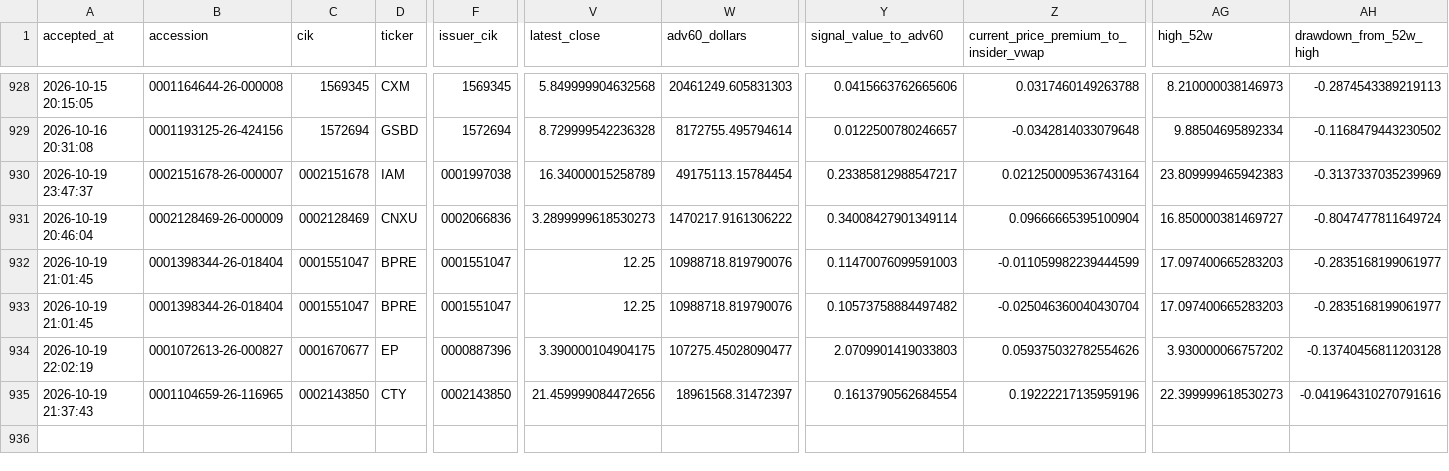
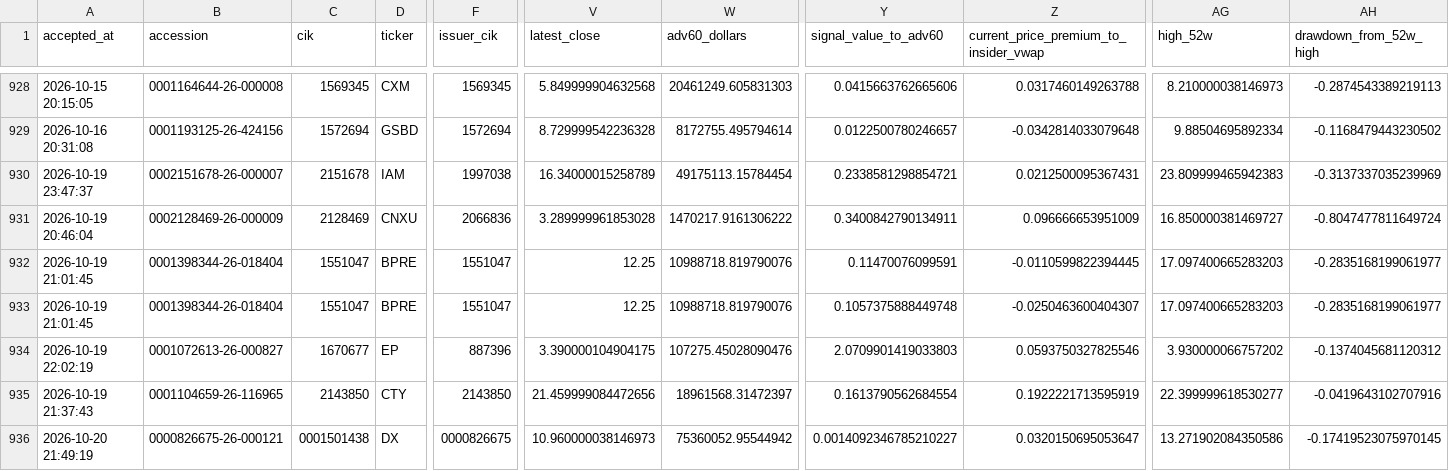
Before and after one commit to mrshu/openinsider-notifier, a CSV file: data/live/sec_daily/eligible_purchase_history.csv, drawn as a sheet; only a part is shown, gaps mark what is left out; rows hold the shown columns only; the diff names each change by its address in the sheet, - before the commit and + after, or states it on an @@ line.

```diff
--- a/data/live/sec_daily/eligible_purchase_history.csv
+++ b/data/live/sec_daily/eligible_purchase_history.csv
-C930 (cik): 0002151678
+C930 (cik): 2151678
-F930 (issuer_cik): 0001997038
+F930 (issuer_cik): 1997038
-Y930 (signal_value_to_adv60): 0.23385812988547217
+Y930 (signal_value_to_adv60): 0.2338581298854721
-Z930: 0.021250009536743164
+Z930: 0.0212500095367431
-C931 (cik): 0002128469
+C931 (cik): 2128469
-F931 (issuer_cik): 0002066836
+F931 (issuer_cik): 2066836
-V931 (latest_close): 3.2899999618530273
+V931 (latest_close): 3.289999961853028
-Y931 (signal_value_to_adv60): 0.34008427901349114
+Y931 (signal_value_to_adv60): 0.3400842790134911
-Z931: 0.09666665395100904
+Z931: 0.096666653951009
-C932:C933 (cik): 0001551047
+C932:C933 (cik): 1551047
-F932:F933 (issuer_cik): 0001551047
+F932:F933 (issuer_cik): 1551047
-Y932 (signal_value_to_adv60): 0.11470076099591003
+Y932 (signal_value_to_adv60): 0.11470076099591
-Z932: -0.011059982239444599
+Z932: -0.0110599822394445
-Y933 (signal_value_to_adv60): 0.10573758884497482
+Y933 (signal_value_to_adv60): 0.1057375888449748
-Z933: -0.025046360040430704
+Z933: -0.0250463600404307
-C934 (cik): 0001670677
+C934 (cik): 1670677
-F934 (issuer_cik): 0000887396
+F934 (issuer_cik): 887396
-W934 (adv60_dollars): 107275.45028090477
+W934 (adv60_dollars): 107275.45028090476
-Z934: 0.059375032782554626
+Z934: 0.0593750327825546
-AH934 (drawdown_from_52w_high): -0.13740456811203128
+AH934 (drawdown_from_52w_high): -0.1374045681120312
-C935 (cik): 0002143850
+C935 (cik): 2143850
-F935 (issuer_cik): 0002143850
+F935 (issuer_cik): 2143850
-Z935: 0.19222217135959196
+Z935: 0.1922221713595919
-AG935 (high_52w): 22.399999618530273
+AG935 (high_52w): 22.399999618530277
-AH935 (drawdown_from_52w_high): -0.041964310270791616
+AH935 (drawdown_from_52w_high): -0.0419643102707916
+row 936: 2026-10-20 21:49:19 | 0000826675-26-000121 | 0001501438 | DX | 0000826675 | 10.960000038146973 | 75360052.95544942 | 0.0014092346785210227 | 0.0320150695053647 | 13.271902084350586 | -0.17419523075970145
```
Also changed, not shown: data/live/sec_daily/candidate_forward_returns.csv, data/live/sec_daily/candidate_history.csv, 12 other files.
